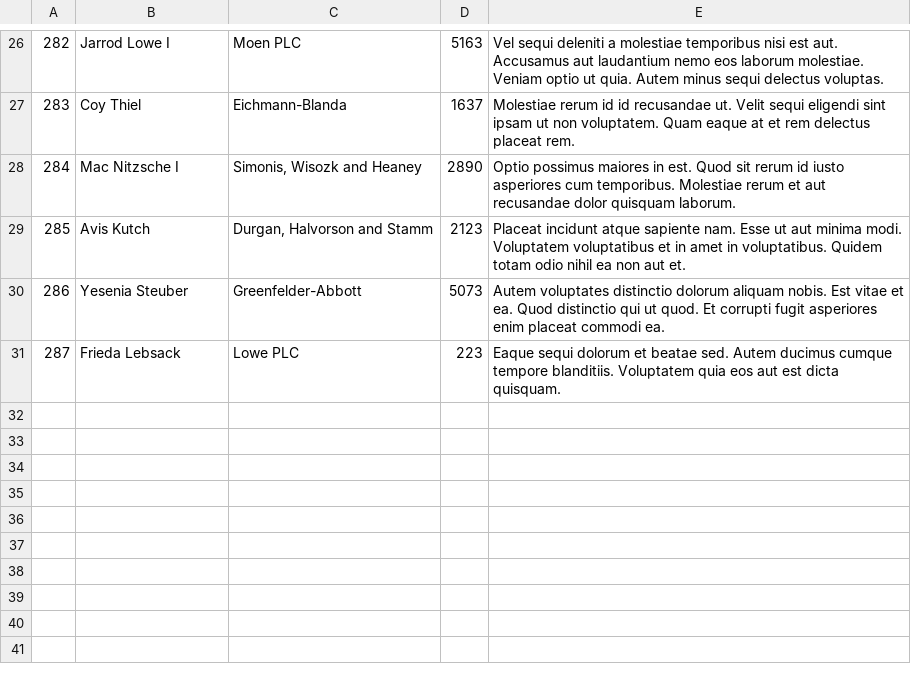
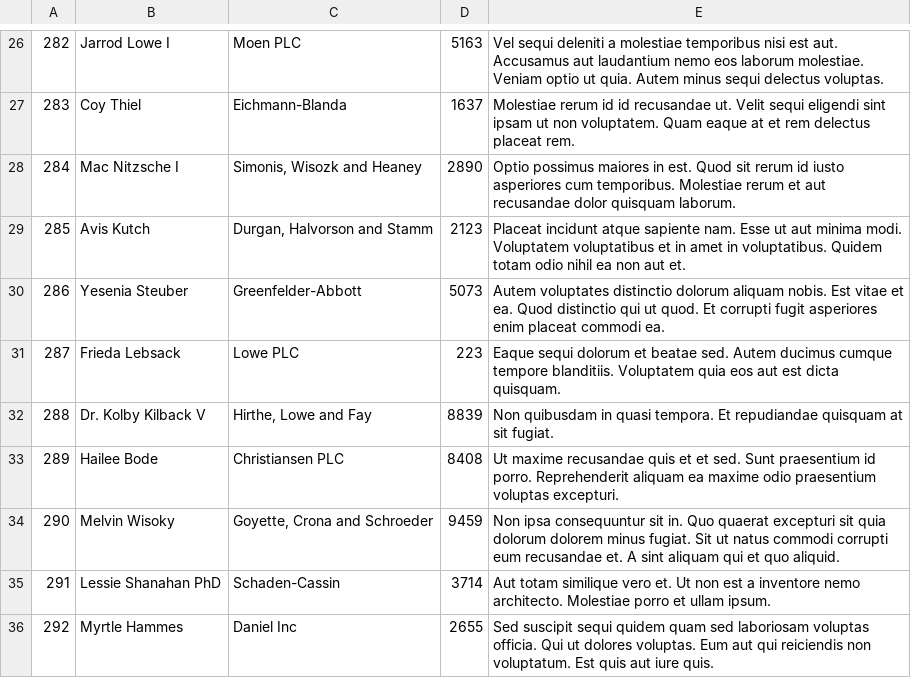
Before and after one commit to alexandervishnivetskiy/docker-symfony, a CSV file: web/reports/reports.csv, drawn as a sheet; only a part is shown, gaps mark what is left out; the diff names each change by its address in the sheet, - before the commit and + after, or states it on an @@ line.

Commit message:
test commit

```diff
--- a/web/reports/reports.csv
+++ b/web/reports/reports.csv
+row 32: 288 | Dr. Kolby Kilback V | Hirthe, Lowe and Fay | 8839 | Non quibusdam in quasi tempora. Et repudiandae quisquam at sit fugiat.
+row 33: 289 | Hailee Bode | Christiansen PLC | 8408 | Ut maxime recusandae quis et et sed. Sunt praesentium id porro. Reprehenderit aliquam ea maxime odio praesentium voluptas excepturi.
+row 34: 290 | Melvin Wisoky | Goyette, Crona and Schroeder | 9459 | Non ipsa consequuntur sit in. Quo quaerat excepturi sit quia dolorum dolorem minus fugiat. Sit ut natus commodi corrupti eum recusandae et. A sint aliquam qui et quo aliquid.
+row 35: 291 | Lessie Shanahan PhD | Schaden-Cassin | 3714 | Aut totam similique vero et. Ut non est a inventore nemo architecto. Molestiae porro et ullam ipsum.
+row 36: 292 | Myrtle Hammes | Daniel Inc | 2655 | Sed suscipit sequi quidem quam sed laboriosam voluptas officia. Qui ut dolores voluptas. Eum aut qui reiciendis non voluptatum. Est quis aut iure quis.
```
